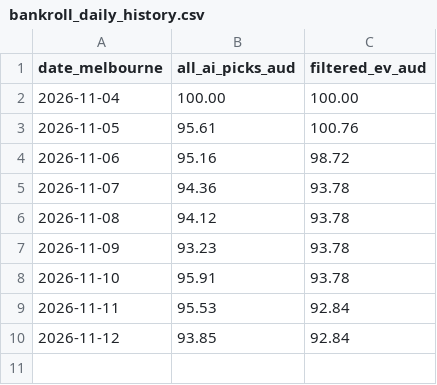
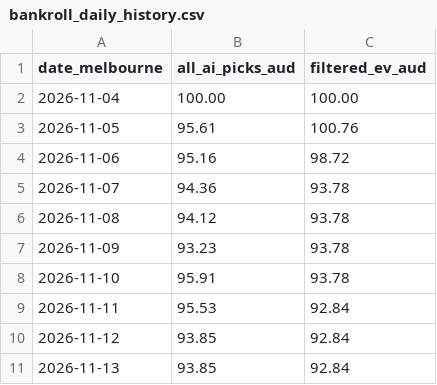
Before and after one commit to kensu-kimsu/nbamoneyprinter, a CSV file: research/prediction_results/bankroll_daily_history.csv, drawn as a sheet.

```diff
--- a/research/prediction_results/bankroll_daily_history.csv
+++ b/research/prediction_results/bankroll_daily_history.csv
@@ -10 +10,2 @@ date_melbourne,all_ai_picks_aud,filtered_ev_aud
 2026-11-12,93.85,92.84
+2026-11-13,93.85,92.84
```
Also changed, not shown: 2 other files.
